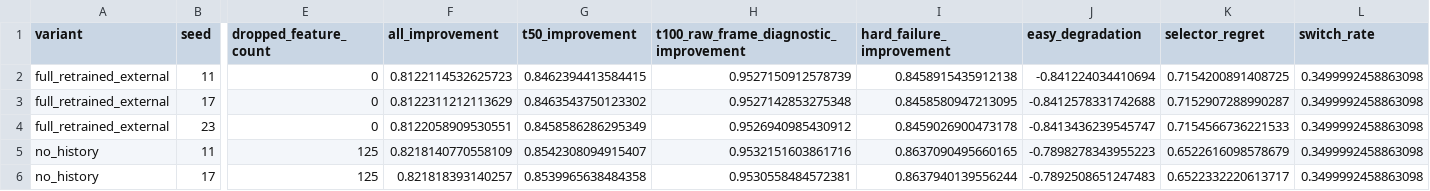
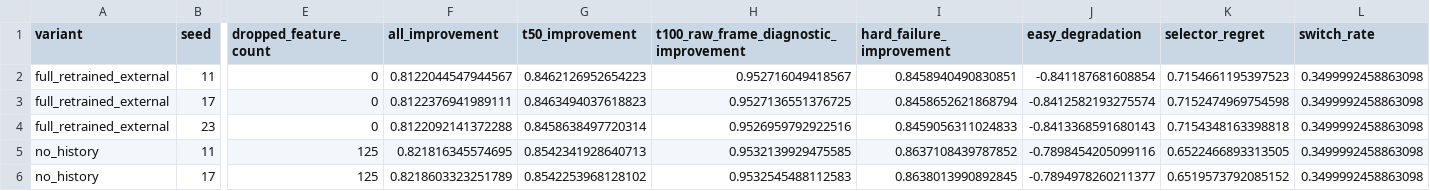
Before and after one commit to PhDLeYanggggg/World-model, a CSV file: outputs/stage42_long_research/retrained_ablation_stage42.csv, drawn as a sheet; only a part is shown, gaps mark what is left out; the diff covers the shown part only; the diff names each change by its address in the sheet, - before the commit and + after, or states it on an @@ line.

Commit message:
Add Stage42-AA retrained ablation matrix

```diff
--- a/outputs/stage42_long_research/retrained_ablation_stage42.csv
+++ b/outputs/stage42_long_research/retrained_ablation_stage42.csv
-F2 (all_improvement): 0.8122114532625723
+F2 (all_improvement): 0.8122044547944567
-G2 (t50_improvement): 0.8462394413584415
+G2 (t50_improvement): 0.8462126952654223
-H2: 0.9527150912578739
+H2: 0.952716049418567
-I2 (hard_failure_improvement): 0.8458915435912138
+I2 (hard_failure_improvement): 0.8458940490830851
-J2 (easy_degradation): -0.841224034410694
+J2 (easy_degradation): -0.841187681608854
-K2 (selector_regret): 0.7154200891408725
+K2 (selector_regret): 0.7154661195397523
-F3 (all_improvement): 0.8122311212113629
+F3 (all_improvement): 0.8122376941989111
-G3 (t50_improvement): 0.8463543750123302
+G3 (t50_improvement): 0.8463494037618823
-H3: 0.9527142853275348
+H3: 0.9527136551376725
-I3 (hard_failure_improvement): 0.8458580947213095
+I3 (hard_failure_improvement): 0.8458652621868794
-J3 (easy_degradation): -0.8412578331742688
+J3 (easy_degradation): -0.8412582193275574
-K3 (selector_regret): 0.7152907288990287
+K3 (selector_regret): 0.7152474969754598
-F4 (all_improvement): 0.8122058909530551
+F4 (all_improvement): 0.8122092141372288
-G4 (t50_improvement): 0.8458586286295349
+G4 (t50_improvement): 0.8458638497720314
-H4: 0.9526940985430912
+H4: 0.9526959792922516
-I4 (hard_failure_improvement): 0.8459026900473178
+I4 (hard_failure_improvement): 0.8459056311024833
-J4 (easy_degradation): -0.8413436239545747
+J4 (easy_degradation): -0.8413368591680143
-K4 (selector_regret): 0.7154566736221533
+K4 (selector_regret): 0.7154348163398818
-F5 (all_improvement): 0.8218140770558109
+F5 (all_improvement): 0.821816345574695
-G5 (t50_improvement): 0.8542308094915407
+G5 (t50_improvement): 0.8542341928640713
-H5: 0.9532151603861716
+H5: 0.9532139929475585
-I5 (hard_failure_improvement): 0.8637090495660165
+I5 (hard_failure_improvement): 0.8637108439787852
-J5 (easy_degradation): -0.7898278343955223
+J5 (easy_degradation): -0.7898454205099116
-K5 (selector_regret): 0.6522616098578679
+K5 (selector_regret): 0.6522466893313505
-F6 (all_improvement): 0.821818393140257
+F6 (all_improvement): 0.8218603323251789
-G6 (t50_improvement): 0.8539965638484358
+G6 (t50_improvement): 0.8542253968128102
-H6: 0.9530558484572381
+H6: 0.9532545488112583
-I6 (hard_failure_improvement): 0.8637940139556244
+I6 (hard_failure_improvement): 0.8638013990892845
-J6 (easy_degradation): -0.7892508651247483
+J6 (easy_degradation): -0.7894978260211377
-K6 (selector_regret): 0.6522332220613717
+K6 (selector_regret): 0.6519573792085152
```
Also changed, not shown: 154 edited cells elsewhere in this file, 16 other files.
